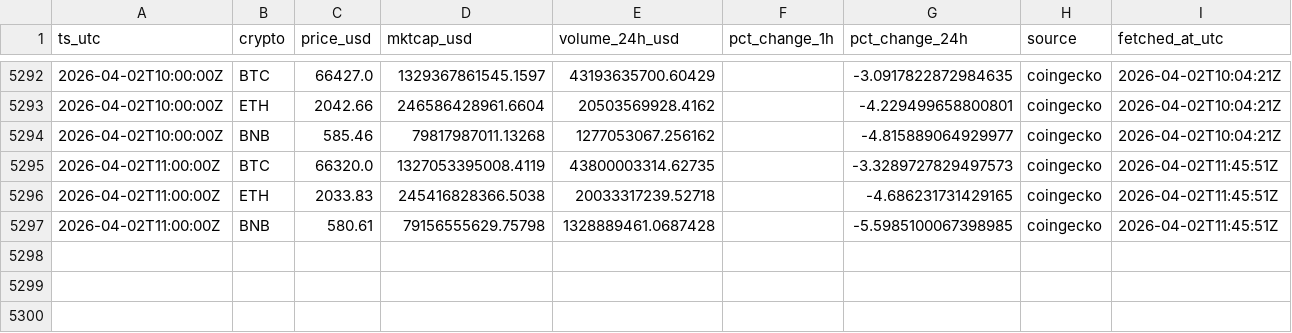
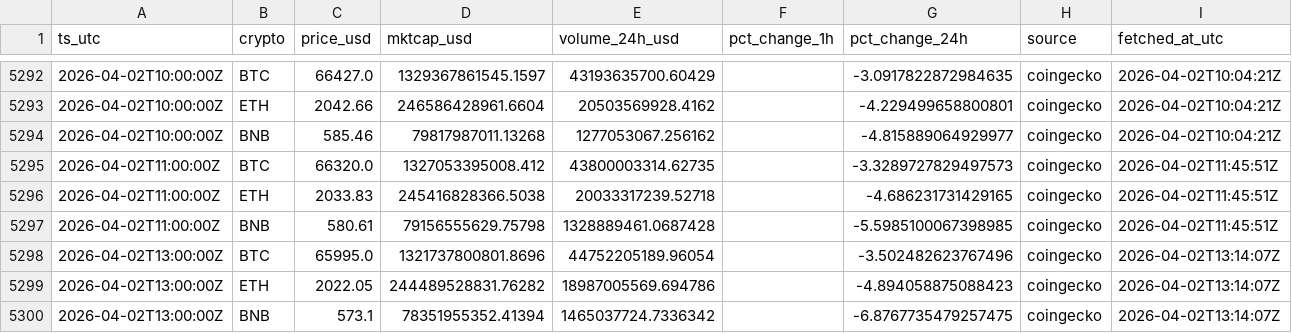
Before and after one commit to gertidokaj/crypto-sentiment-forecasting, a CSV file: data/live/market_history.csv, drawn as a sheet; only a part is shown, gaps mark what is left out.

```diff
--- a/data/live/market_history.csv
+++ b/data/live/market_history.csv
@@ -5294,4 +5294,7 @@ ts_utc,crypto,price_usd,mktcap_usd,volume_24h_usd,pct_change_1h,pct_change_24h,s
 2026-04-02T10:00:00Z,BNB,585.46,79817987011.13268,1277053067.256162,,-4.815889064929977,coingecko,2026-04-02T10:04:21Z
-2026-04-02T11:00:00Z,BTC,66320.0,1327053395008.4119,43800003314.62735,,-3.3289727829497573,coingecko,2026-04-02T11:45:51Z
+2026-04-02T11:00:00Z,BTC,66320.0,1327053395008.412,43800003314.62735,,-3.3289727829497573,coingecko,2026-04-02T11:45:51Z
 2026-04-02T11:00:00Z,ETH,2033.83,245416828366.5038,20033317239.52718,,-4.686231731429165,coingecko,2026-04-02T11:45:51Z
 2026-04-02T11:00:00Z,BNB,580.61,79156555629.75798,1328889461.0687428,,-5.5985100067398985,coingecko,2026-04-02T11:45:51Z
+2026-04-02T13:00:00Z,BTC,65995.0,1321737800801.8696,44752205189.96054,,-3.502482623767496,coingecko,2026-04-02T13:14:07Z
+2026-04-02T13:00:00Z,ETH,2022.05,244489528831.76282,18987005569.694786,,-4.894058875088423,coingecko,2026-04-02T13:14:07Z
+2026-04-02T13:00:00Z,BNB,573.1,78351955352.41394,1465037724.7336342,,-6.8767735479257475,coingecko,2026-04-02T13:14:07Z
```
Also changed, not shown: data/live/features_latest.csv, data/live/market_latest.csv, 5 other files.
